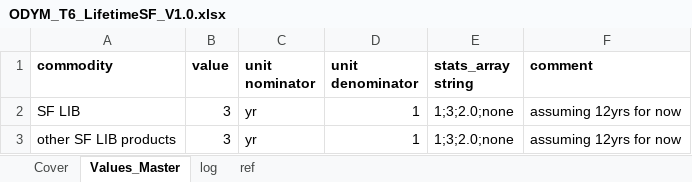
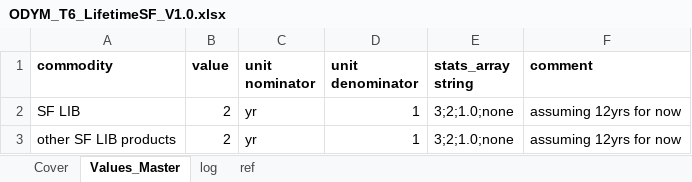
Before and after one commit to jvendries/ODYM, an Excel workbook: docs/Files/Small-format_model/ODYM_T6_LifetimeSF_V1.0.xlsx, sheet Values_Master, drawn as a sheet; values as stored, in another font and other column widths than the file's, no borders; the diff names each change by its address in the sheet, - before the commit and + after, or states it on an @@ line.

```diff
--- a/docs/Files/Small-format_model/ODYM_T6_LifetimeSF_V1.0.xlsx (sheet Values_Master)
+++ b/docs/Files/Small-format_model/ODYM_T6_LifetimeSF_V1.0.xlsx (sheet Values_Master)
-B2:B3 (value): 3
+B2:B3 (value): 2
-E2:E3 (stats_array string): 1;3;2.0;none
+E2:E3 (stats_array string): 3;2;1.0;none
```
Also changed, not shown: docs/Files/EV_model/ODYM_T6_LifetimeEV_V1.0.xlsx, 4 other files.
